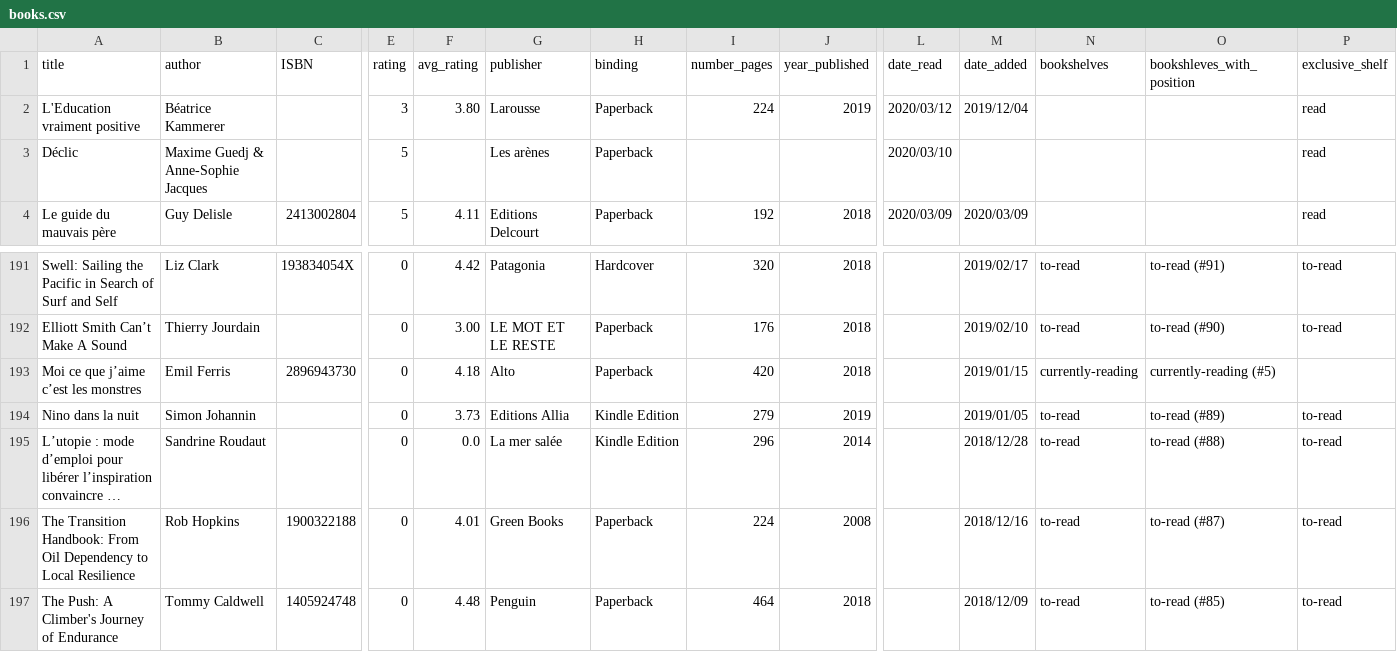
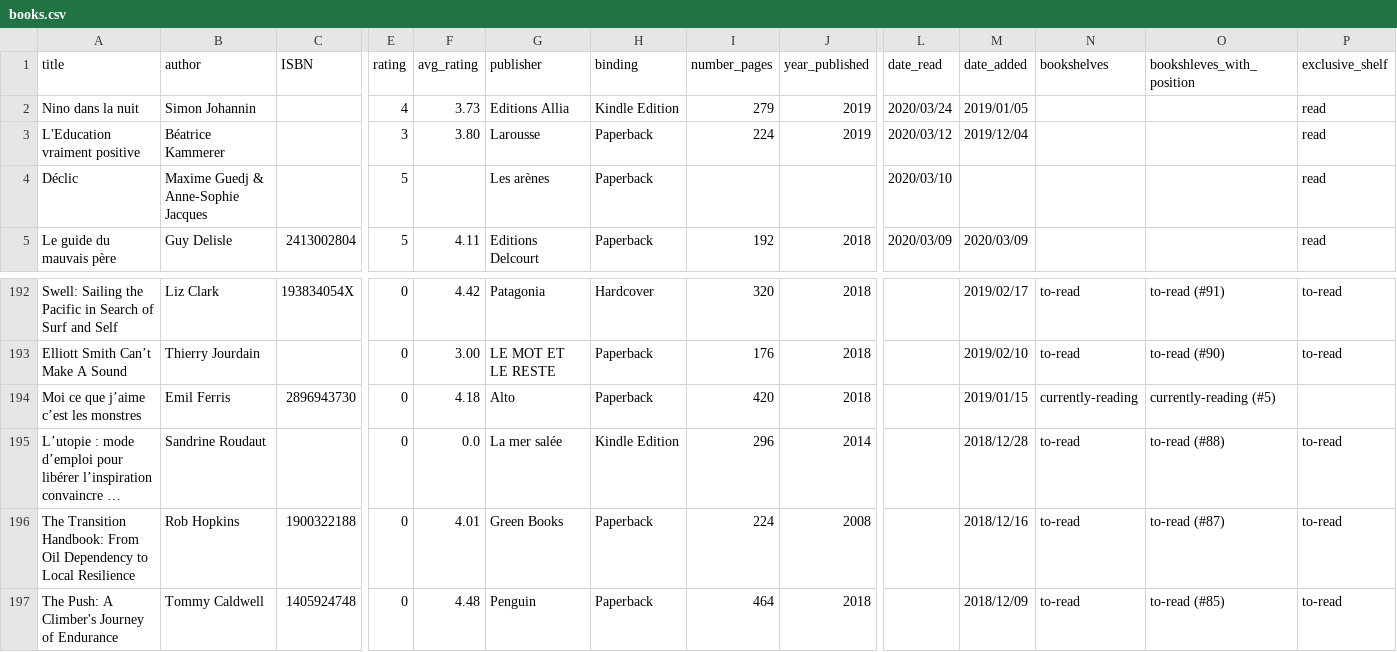
Before and after one commit to vidaruamarcosportugal/vidaruamarcosportugal.github.io, a CSV file: _data/books.csv, drawn as a sheet; only a part is shown, gaps mark what is left out; long unchanged cells end in …; removed rows and columns are numbered as before the commit, all else as after; rows hold the shown columns only; the diff names each change by its address in the sheet, - before the commit and + after, or states it on an @@ line.

Commit message:
new book read + new photo

```diff
--- a/_data/books.csv
+++ b/_data/books.csv
+row 2: Nino dans la nuit | Simon Johannin |  | 4 | 3.73 | Editions Allia | Kindle Edition | 279 | 2019 | 2020/03/24 | 2019/01/05 |  |  | read
-row 194: Nino dans la nuit | Simon Johannin |  | 0 | 3.73 | Editions Allia | Kindle Edition | 279 | 2019 |  | 2019/01/05 | to-read | to-read (#89) | to-read
```
Also changed, not shown: 2 other files.
